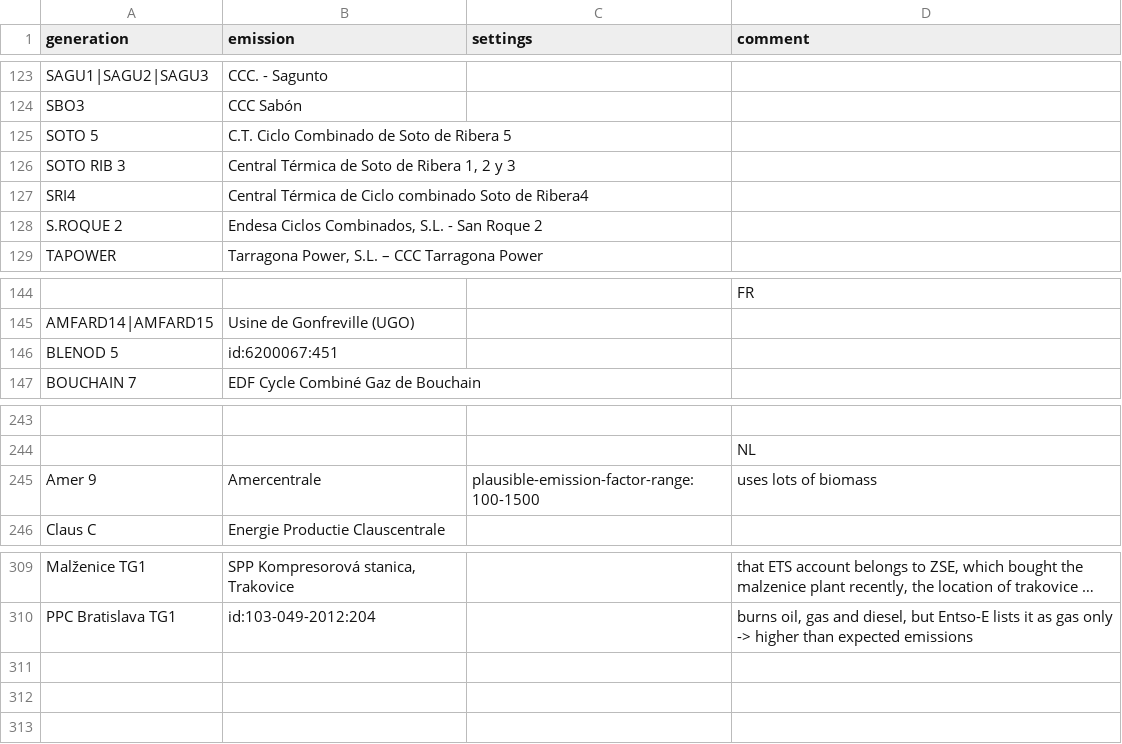
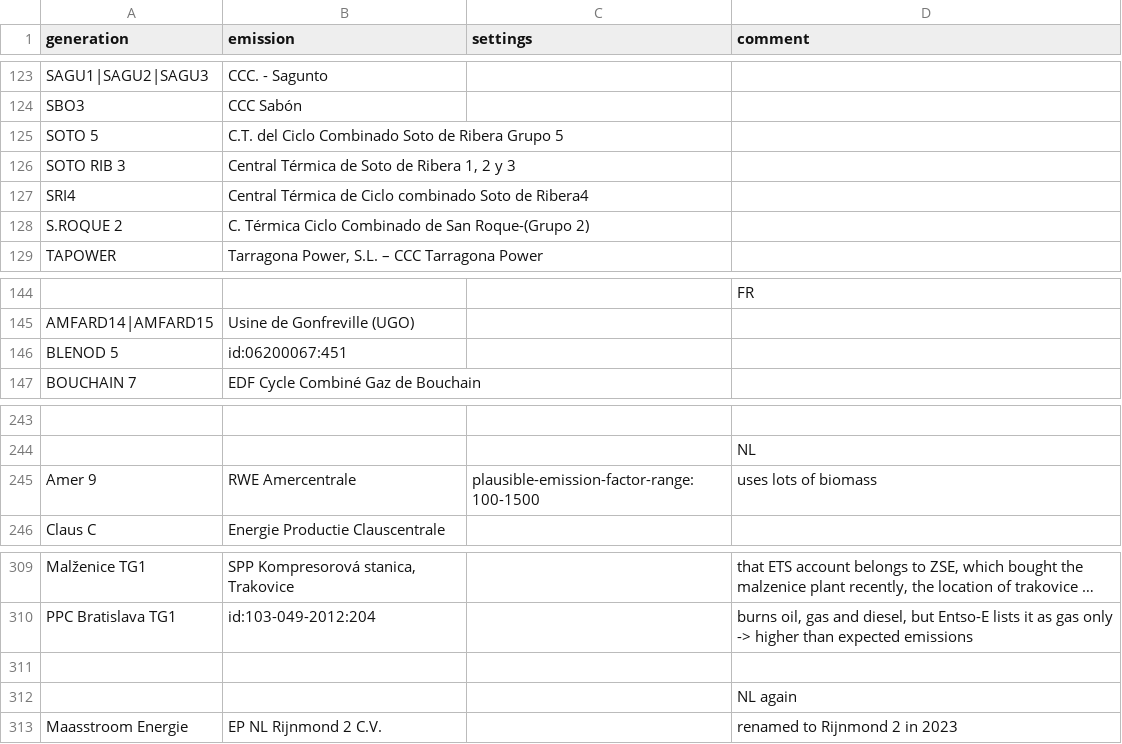
Before and after one commit to w-flo/eu-emission-factors, a CSV file: data/2020/manual_matches.csv, drawn as a sheet; only a part is shown, gaps mark what is left out; long unchanged cells end in …; the diff names each change by its address in the sheet, - before the commit and + after, or states it on an @@ line.

Commit message:
Update to 2023 verified_emissions.xlsx
The document now uses strings instead of floats. Also, update
manual_matches.csv with renamed entities etc.

```diff
--- a/data/2020/manual_matches.csv
+++ b/data/2020/manual_matches.csv
-B125 (emission): C.T. Ciclo Combinado de Soto de Ribera 5
+B125 (emission): C.T. del Ciclo Combinado Soto de Ribera Grupo 5
-B128 (emission): Endesa Ciclos Combinados, S.L. - San Roque 2
+B128 (emission): C. Térmica Ciclo Combinado de San Roque-(Grupo 2)
-B146 (emission): id:6200067:451
+B146 (emission): id:06200067:451
-B245 (emission): Amercentrale
+B245 (emission): RWE Amercentrale
+row 311: (empty)
+row 312:  |  |  | NL again
+row 313: Maasstroom Energie | EP NL Rijnmond 2 C.V. |  | renamed to Rijnmond 2 in 2023
```
Also changed, not shown: data/2020/output/ignored_powerplants.csv, data/2021/manual_matches.csv, 14 other files.
